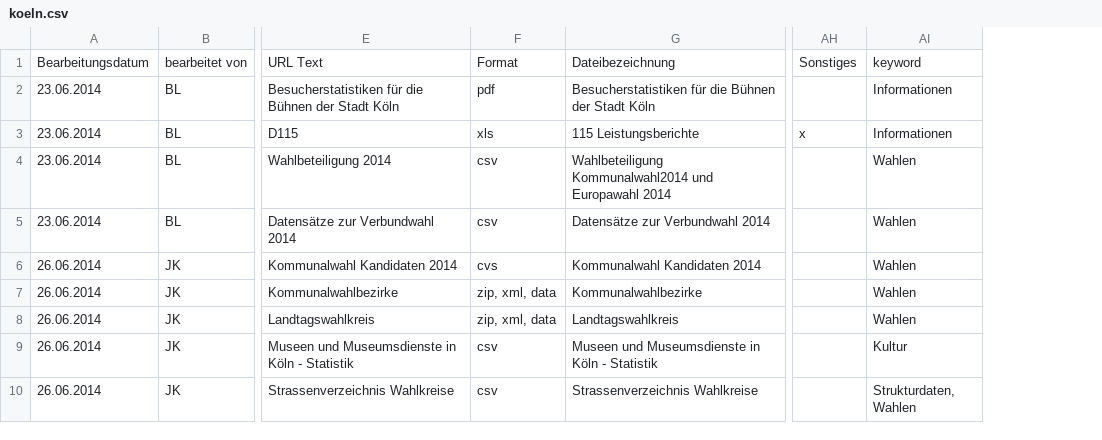
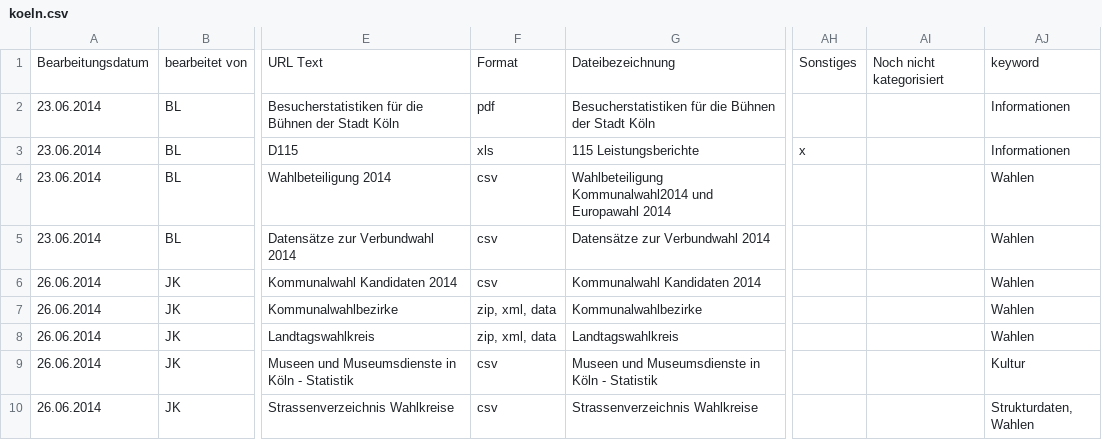
Before and after one commit to okfde/odmonitormap, a CSV file: data/koeln.csv, drawn as a sheet; only a part is shown, gaps mark what is left out; the diff names each change by its address in the sheet, - before the commit and + after, or states it on an @@ line.

```diff
--- a/data/koeln.csv
+++ b/data/koeln.csv
+column AI, row 1: Noch nicht kategorisiert
-F6: cvs
+F6: csv
```
Also changed, not shown: data/index.csv, 2 other files.
